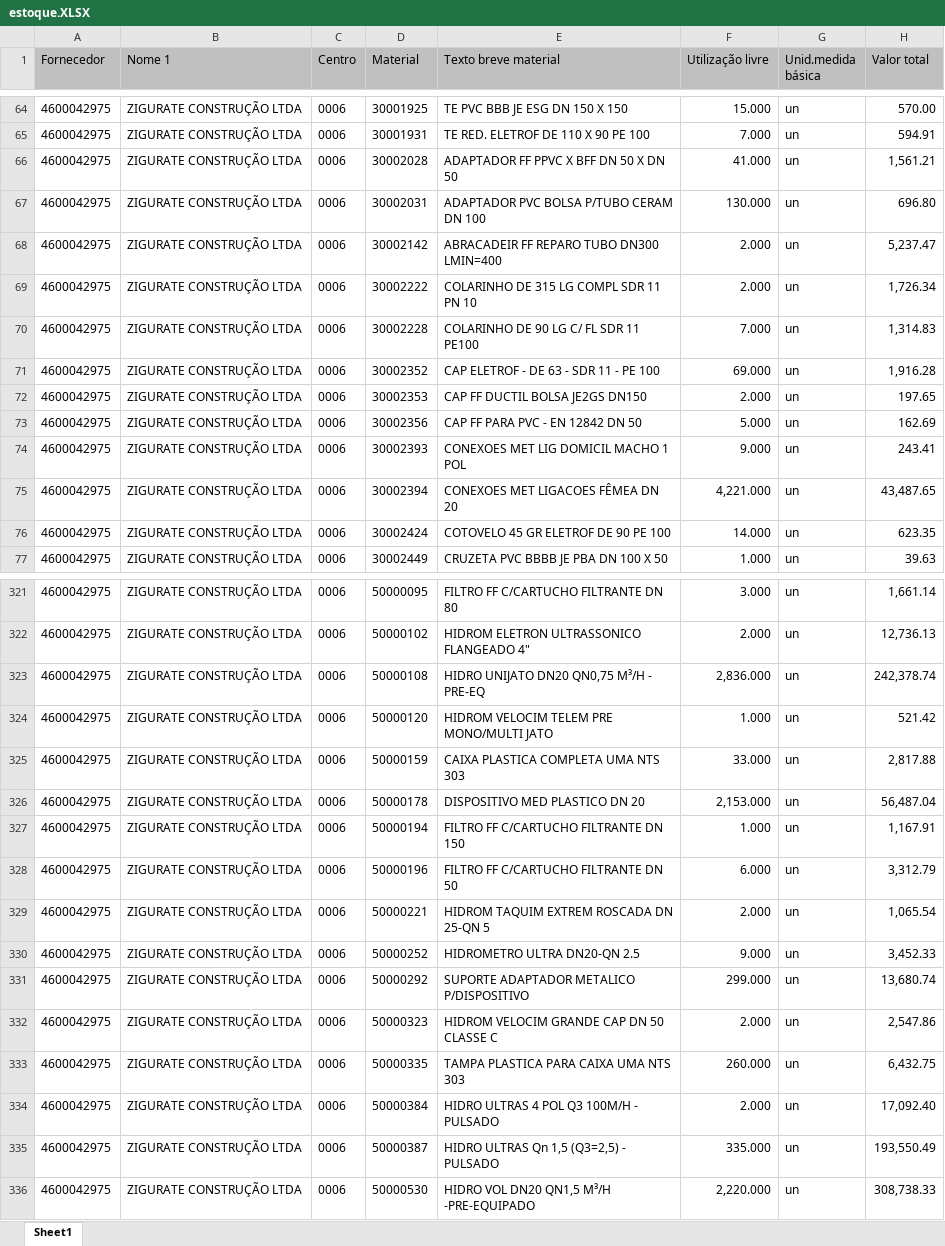
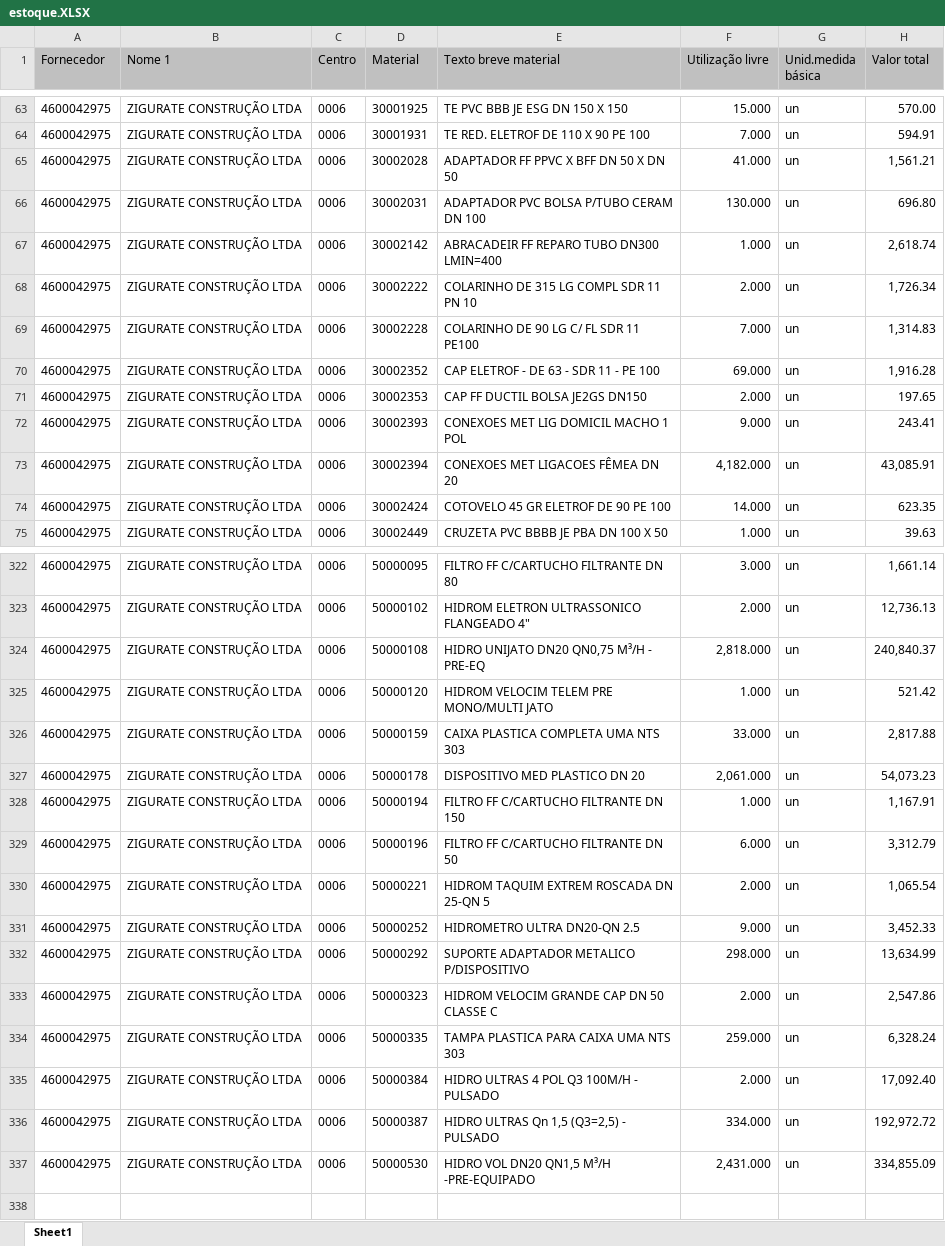
Before and after one commit to hyslan/Val, an Excel workbook: sheets/estoque.XLSX, sheet Sheet1, drawn as a sheet; only a part is shown, gaps mark what is left out; values as stored, in another font and other column widths than the file's, no borders; removed rows and columns are numbered as before the commit, all else as after; the diff covers the shown part only; the diff names each change by its address in the sheet, - before the commit and + after, or states it on an @@ line.

```diff
--- a/sheets/estoque.XLSX (sheet Sheet1)
+++ b/sheets/estoque.XLSX (sheet Sheet1)
-F67 (Utilização livre): 2.000
+F67 (Utilização livre): 1.000
-H67 (Valor total): 5,237.47
+H67 (Valor total): 2,618.74
-row 73: 4600042975 | ZIGURATE CONSTRUÇÃO LTDA | 0006 | 30002356 | CAP FF PARA PVC - EN 12842 DN 50 | 5.000 | un | 162.69
-F73 (Utilização livre): 4,221.000
+F73 (Utilização livre): 4,182.000
-H73 (Valor total): 43,487.65
+H73 (Valor total): 43,085.91
-F324 (Utilização livre): 2,836.000
+F324 (Utilização livre): 2,818.000
-H324 (Valor total): 242,378.74
+H324 (Valor total): 240,840.37
-F327 (Utilização livre): 2,153.000
+F327 (Utilização livre): 2,061.000
-H327 (Valor total): 56,487.04
+H327 (Valor total): 54,073.23
-F332 (Utilização livre): 299.000
+F332 (Utilização livre): 298.000
-H332 (Valor total): 13,680.74
+H332 (Valor total): 13,634.99
-F334 (Utilização livre): 260.000
+F334 (Utilização livre): 259.000
-H334 (Valor total): 6,432.75
+H334 (Valor total): 6,328.24
-F336 (Utilização livre): 335.000
+F336 (Utilização livre): 334.000
-H336 (Valor total): 193,550.49
+H336 (Valor total): 192,972.72
-F337 (Utilização livre): 2,220.000
+F337 (Utilização livre): 2,431.000
-H337 (Valor total): 308,738.33
+H337 (Valor total): 334,855.09
```
Also changed, not shown: 3 added rows, 1 removed row and 77 edited cells elsewhere in this sheet, sheets/MateriaisContratada.xlsx.
